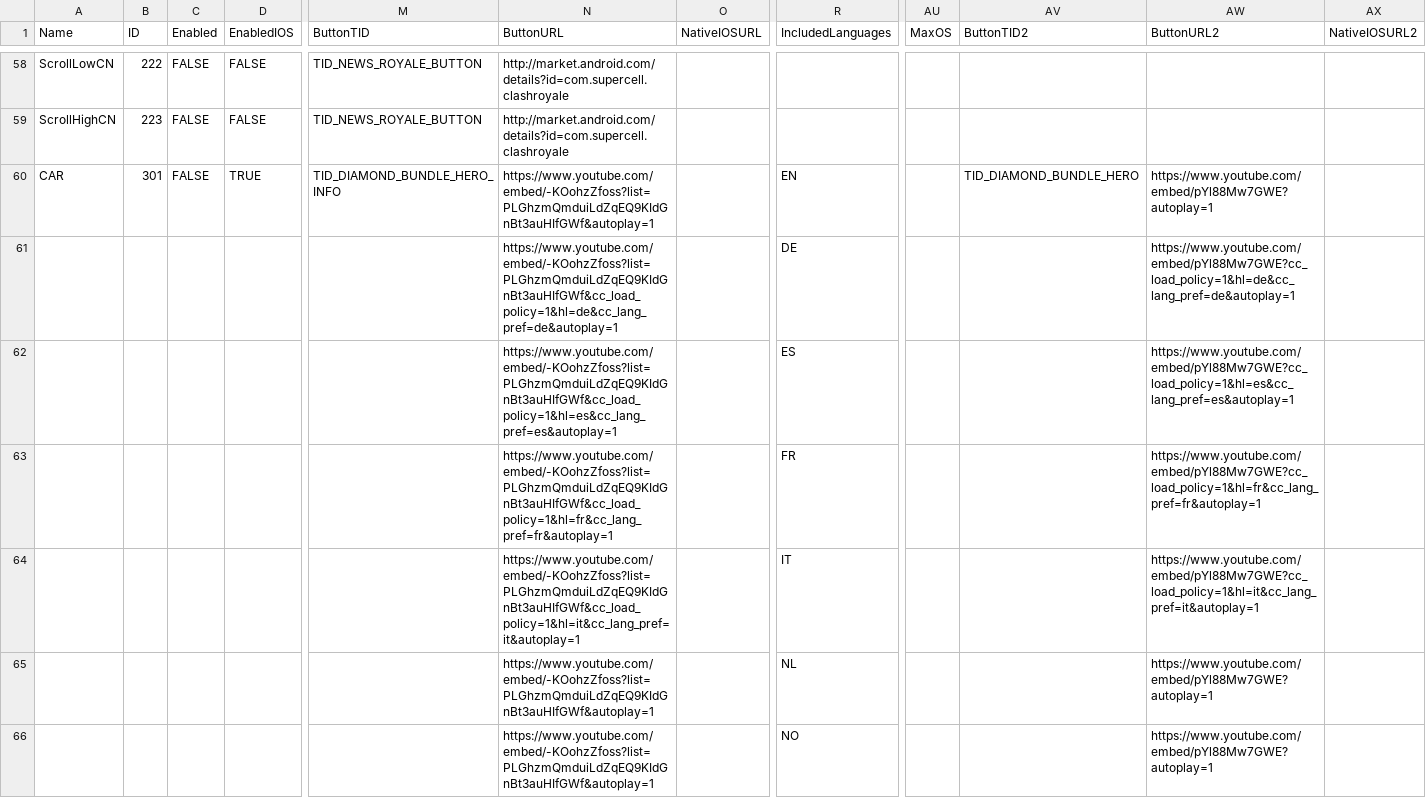
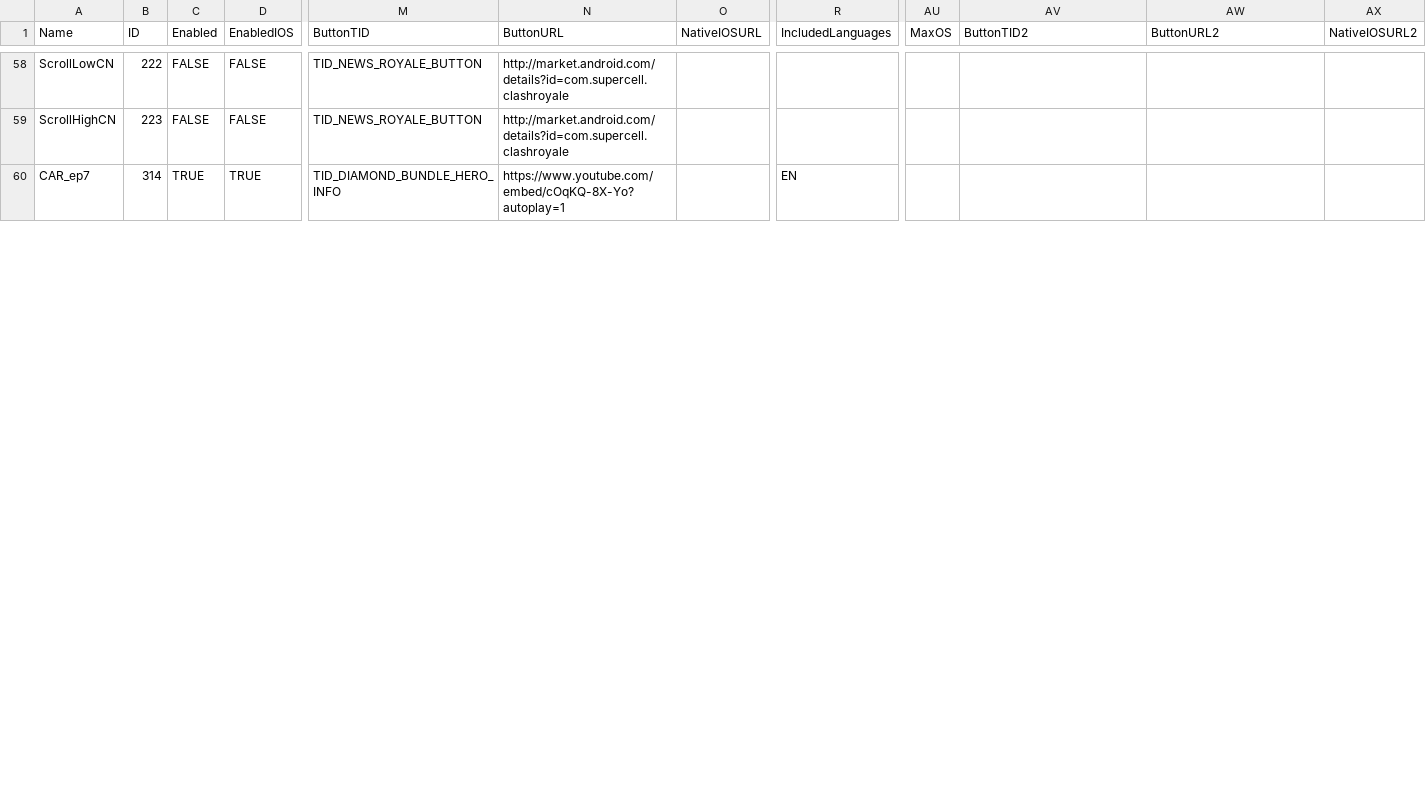
Before and after one commit to doio/UCS-Leak, a CSV file: Ultrapowa Clash Server/Gamefiles/csv/news.csv, drawn as a sheet; only a part is shown, gaps mark what is left out; removed rows and columns are numbered as before the commit, all else as after; rows hold the shown columns only; the diff covers the shown part only; the diff names each change by its address in the sheet, - before the commit and + after, or states it on an @@ line.

```diff
--- a/Ultrapowa Clash Server/Gamefiles/csv/news.csv
+++ b/Ultrapowa Clash Server/Gamefiles/csv/news.csv
-A60 (Name): CAR
+A60 (Name): CAR_ep7
-B60 (ID): 301
+B60 (ID): 314
-C60 (Enabled): FALSE
+C60 (Enabled): TRUE
-N60 (ButtonURL): https://www.youtube.com/embed/-KOohzZfoss?list=PLGhzmQmduiLdZqEQ9KIdGnBt3auHIfGWf&autoplay=1
+N60 (ButtonURL): https://www.youtube.com/embed/cOqKQ-8X-Yo?autoplay=1
-AV60 (ButtonTID2): TID_DIAMOND_BUNDLE_HERO
+AV60 (ButtonTID2): (empty)
-AW60 (ButtonURL2): https://www.youtube.com/embed/pYl88Mw7GWE?autoplay=1
+AW60 (ButtonURL2): (empty)
-row 61:  |  |  |  |  | https://www.youtube.com/embed/-KOohzZfoss?list=PLGhzmQmduiLdZqEQ9KIdGnBt3auHIfGWf&cc_load_policy=1&hl=de&cc_lang_pref=de&autoplay=1 |  | DE |  |  | https://www.youtube.com/embed/pYl88Mw7GWE?cc_load_policy=1&hl=de&cc_lang_pref=de&autoplay=1
-row 62:  |  |  |  |  | https://www.youtube.com/embed/-KOohzZfoss?list=PLGhzmQmduiLdZqEQ9KIdGnBt3auHIfGWf&cc_load_policy=1&hl=es&cc_lang_pref=es&autoplay=1 |  | ES |  |  | https://www.youtube.com/embed/pYl88Mw7GWE?cc_load_policy=1&hl=es&cc_lang_pref=es&autoplay=1
-row 63:  |  |  |  |  | https://www.youtube.com/embed/-KOohzZfoss?list=PLGhzmQmduiLdZqEQ9KIdGnBt3auHIfGWf&cc_load_policy=1&hl=fr&cc_lang_pref=fr&autoplay=1 |  | FR |  |  | https://www.youtube.com/embed/pYl88Mw7GWE?cc_load_policy=1&hl=fr&cc_lang_pref=fr&autoplay=1
-row 64:  |  |  |  |  | https://www.youtube.com/embed/-KOohzZfoss?list=PLGhzmQmduiLdZqEQ9KIdGnBt3auHIfGWf&cc_load_policy=1&hl=it&cc_lang_pref=it&autoplay=1 |  | IT |  |  | https://www.youtube.com/embed/pYl88Mw7GWE?cc_load_policy=1&hl=it&cc_lang_pref=it&autoplay=1
-row 65:  |  |  |  |  | https://www.youtube.com/embed/-KOohzZfoss?list=PLGhzmQmduiLdZqEQ9KIdGnBt3auHIfGWf&autoplay=1 |  | NL |  |  | https://www.youtube.com/embed/pYl88Mw7GWE?autoplay=1
-row 66:  |  |  |  |  | https://www.youtube.com/embed/-KOohzZfoss?list=PLGhzmQmduiLdZqEQ9KIdGnBt3auHIfGWf&autoplay=1 |  | NO |  |  | https://www.youtube.com/embed/pYl88Mw7GWE?autoplay=1
```
Also changed, not shown: 15 added rows, 10 removed rows and 14 edited cells elsewhere in this file, Ultrapowa Clash Server/Gamefiles/csv/animations.csv, Ultrapowa Clash Server/Gamefiles/csv/client_globals.csv, 15 other files.
